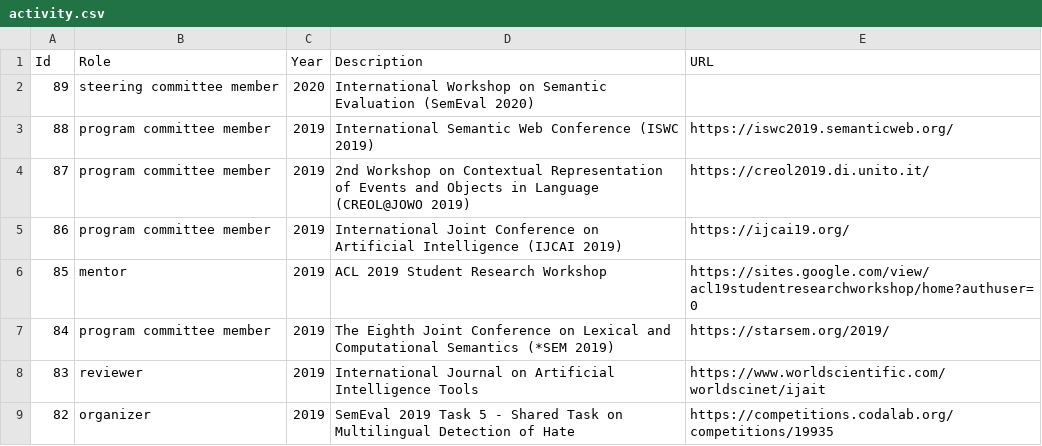
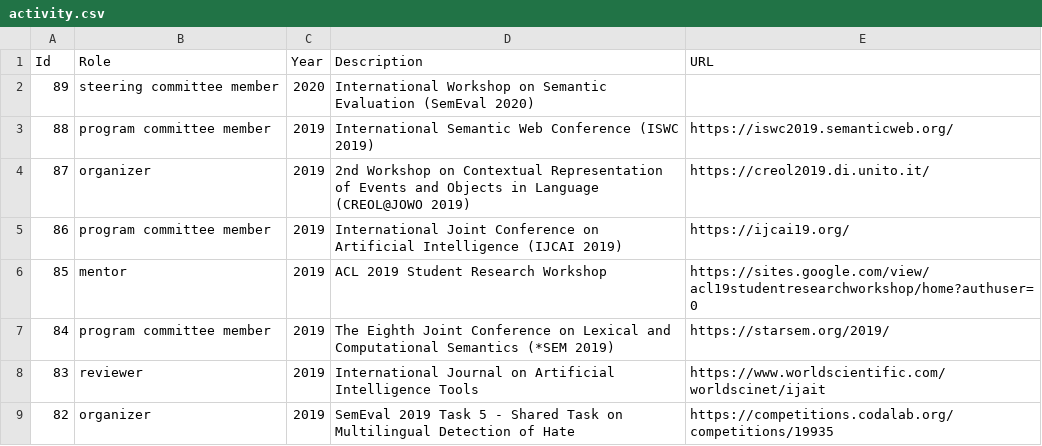
Before and after one commit to valeriobasile/valeriobasile.github.io, a CSV file: _data/activity.csv, drawn as a sheet; only a part is shown.

Commit message:
correction on JOWO

```diff
--- a/_data/activity.csv
+++ b/_data/activity.csv
@@ -3,3 +3,3 @@ Id,Role,Year,Description,URL
 88,program committee member,2019,International Semantic Web Conference (ISWC 2019),https://iswc2019.semanticweb.org/
-87,program committee member,2019,2nd Workshop on Contextual Representation of Events and Objects in Language (CREOL@JOWO 2019),https://creol2019.di.unito.it/
+87,organizer,2019,2nd Workshop on Contextual Representation of Events and Objects in Language (CREOL@JOWO 2019),https://creol2019.di.unito.it/
 86,program committee member,2019,International Joint Conference on Artificial Intelligence (IJCAI 2019),https://ijcai19.org/
```
